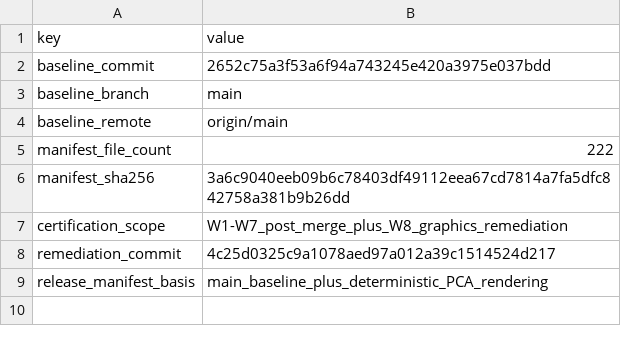
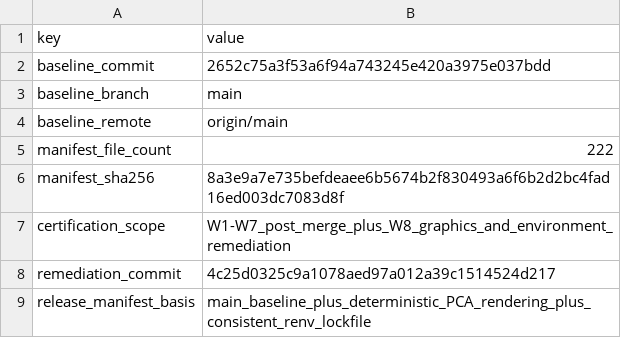
Before and after one commit to joancarrerasdz/melanoma-immunotherapy-response-pipeline, a CSV file: results/w8_release_baseline.csv, drawn as a sheet.

```diff
--- a/results/w8_release_baseline.csv
+++ b/results/w8_release_baseline.csv
@@ -5,5 +5,5 @@ baseline_remote,origin/main
 manifest_file_count,222
-manifest_sha256,3a6c9040eeb09b6c78403df49112eea67cd7814a7fa5dfc842758a381b9b26dd
-certification_scope,W1-W7_post_merge_plus_W8_graphics_remediation
+manifest_sha256,8a3e9a7e735befdeaee6b5674b2f830493a6f6b2d2bc4fad16ed003dc7083d8f
+certification_scope,W1-W7_post_merge_plus_W8_graphics_and_environment_remediation
 remediation_commit,4c25d0325c9a1078aed97a012a39c1514524d217
-release_manifest_basis,main_baseline_plus_deterministic_PCA_rendering
+release_manifest_basis,main_baseline_plus_deterministic_PCA_rendering_plus_consistent_renv_lockfile
```
Also changed, not shown: results/w8_canonical_artifact_manifest.csv, 2 other files.
